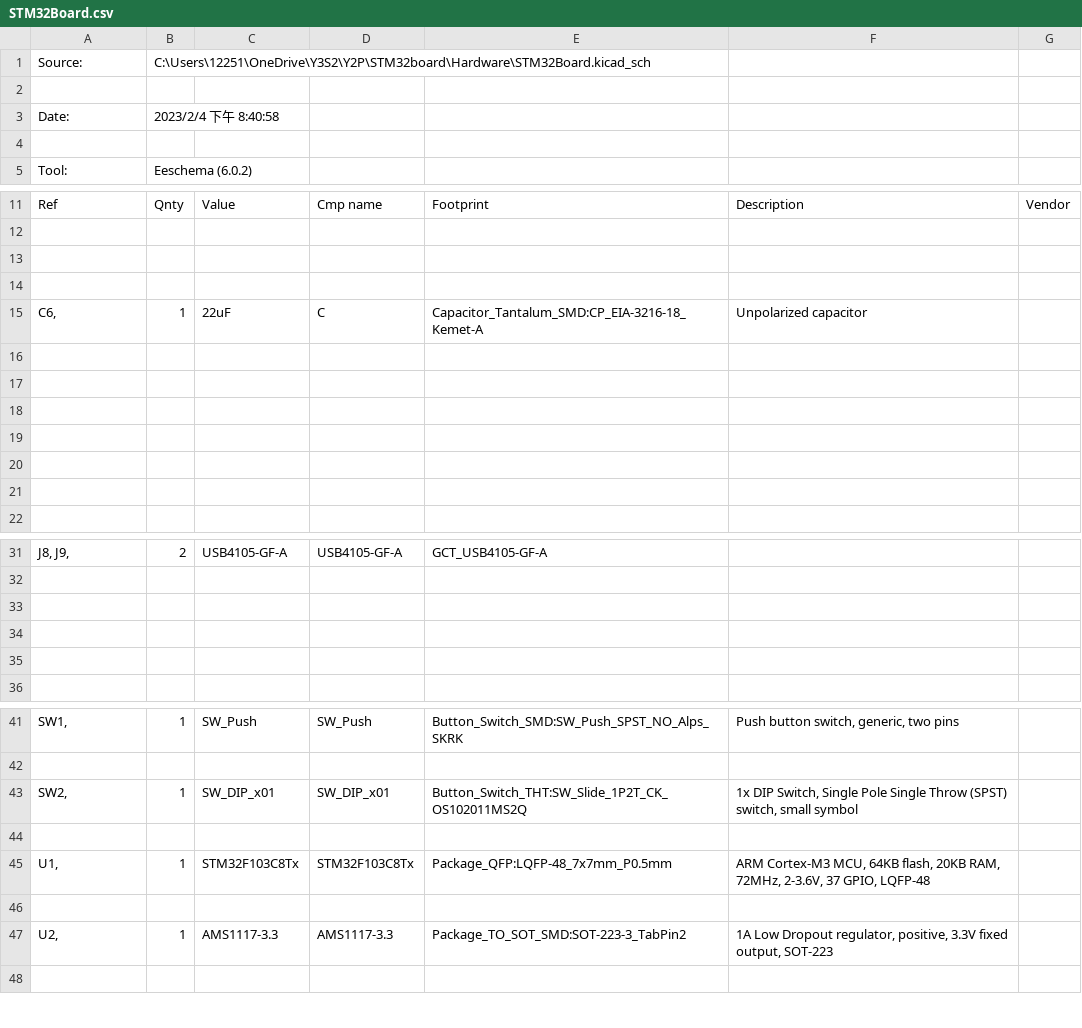
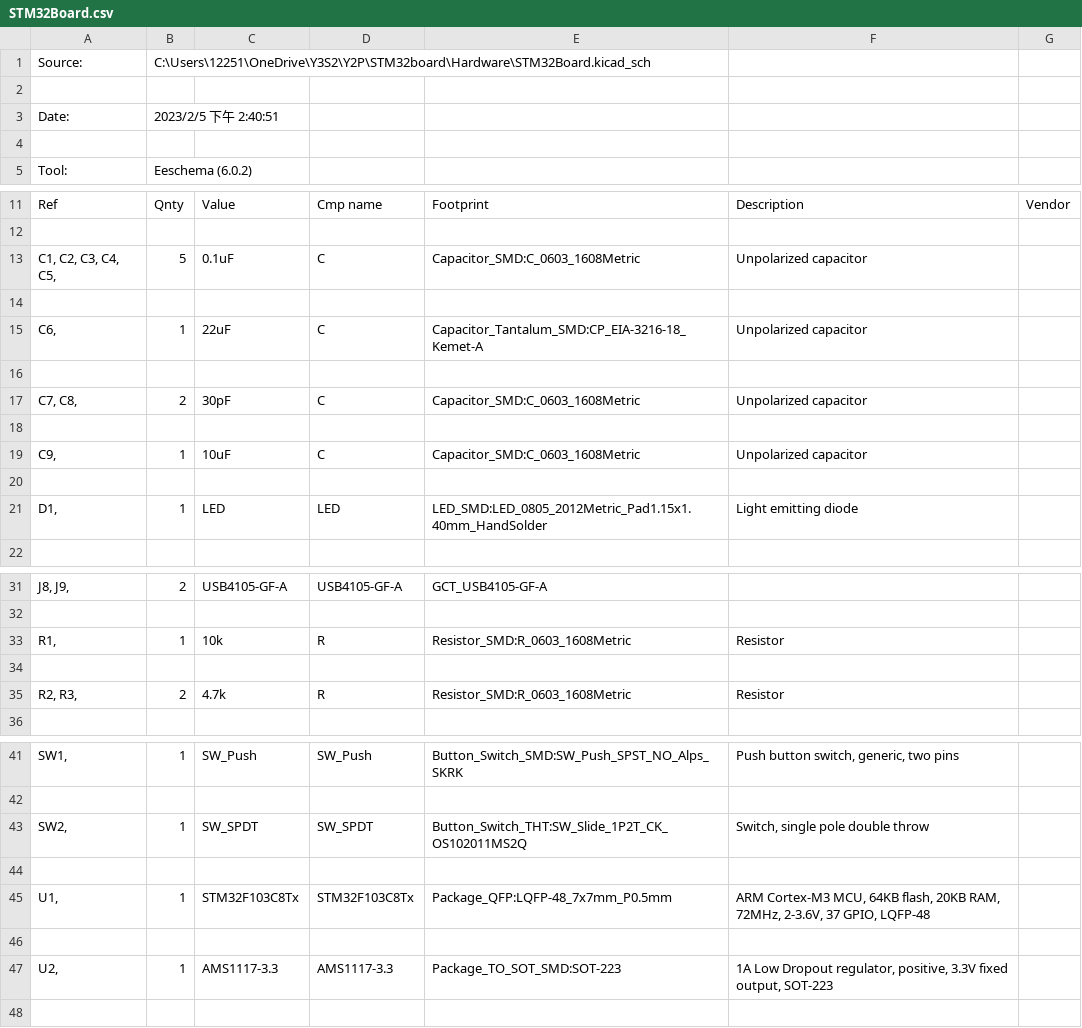
Before and after one commit to UoL-Y2P-M-Ms-Sorter/Hardware, a CSV file: STM32Board.csv, drawn as a sheet; only a part is shown, gaps mark what is left out; removed rows and columns are numbered as before the commit, all else as after; the diff names each change by its address in the sheet, - before the commit and + after, or states it on an @@ line.

```diff
--- a/STM32Board.csv
+++ b/STM32Board.csv
-B3: 2023/2/4 下午 8:40:58
+B3: 2023/2/5 下午 2:40:51
-row 13: (empty)
+row 13: C1, C2, C3, C4, C5, | 5 | 0.1uF | C | Capacitor_SMD:C_0603_1608Metric | Unpolarized capacitor
+row 17: C7, C8, | 2 | 30pF | C | Capacitor_SMD:C_0603_1608Metric | Unpolarized capacitor
+row 19: C9, | 1 | 10uF | C | Capacitor_SMD:C_0603_1608Metric | Unpolarized capacitor
-row 21: (empty)
+row 21: D1, | 1 | LED | LED | LED_SMD:LED_0805_2012Metric_Pad1.15x1.40mm_HandSolder | Light emitting diode
-row 20: (empty)
-row 21: (empty)
+row 33: R1, | 1 | 10k | R | Resistor_SMD:R_0603_1608Metric | Resistor
-row 35: (empty)
+row 35: R2, R3, | 2 | 4.7k | R | Resistor_SMD:R_0603_1608Metric | Resistor
-row 35: (empty)
-C43: SW_DIP_x01
+C43: SW_SPDT
-D43: SW_DIP_x01
+D43: SW_SPDT
-F43: 1x DIP Switch, Single Pole Single Throw (SPST) switch, small symbol
+F43: Switch, single pole double throw
-E47: Package_TO_SOT_SMD:SOT-223-3_TabPin2
+E47: Package_TO_SOT_SMD:SOT-223
```
Also changed, not shown: 10 other files.
